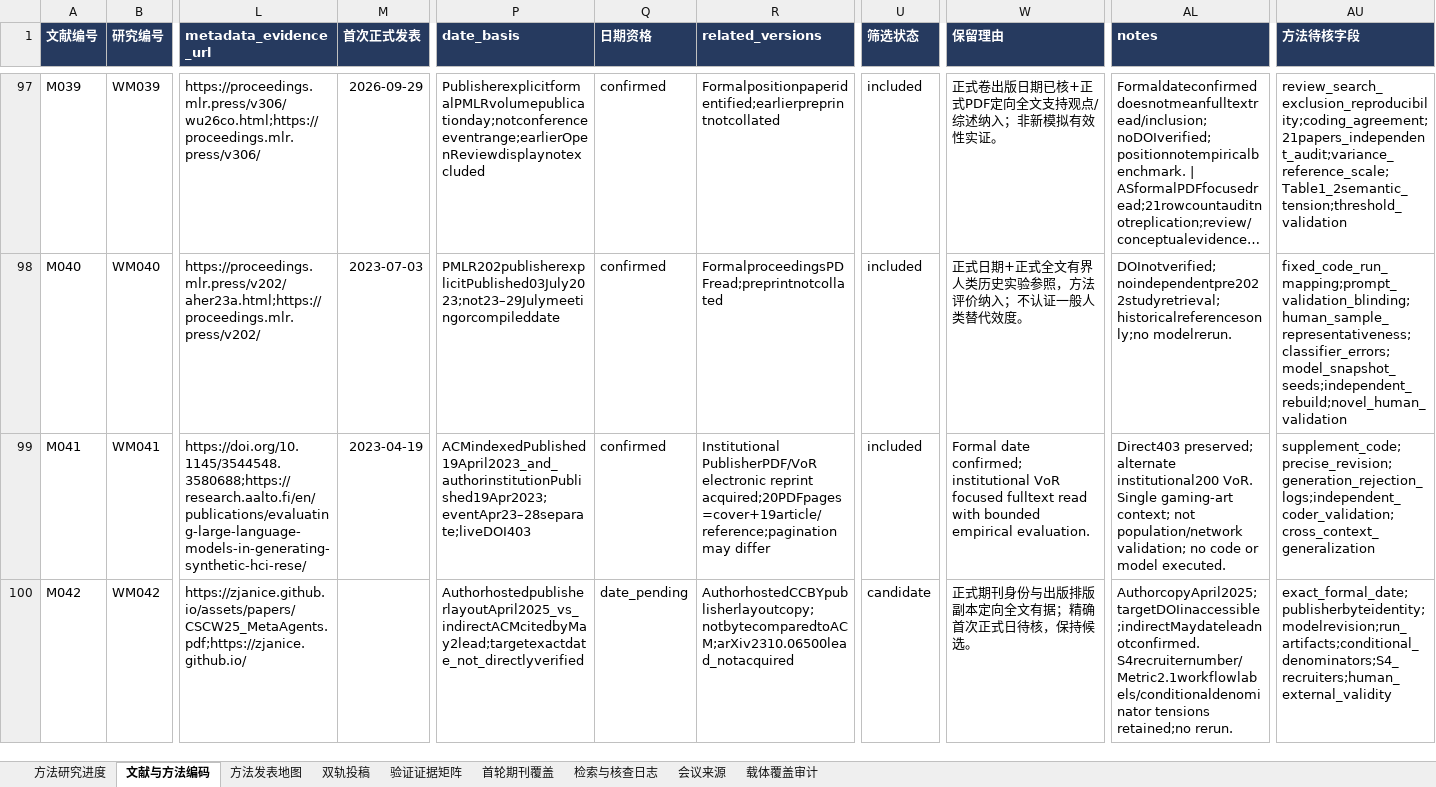
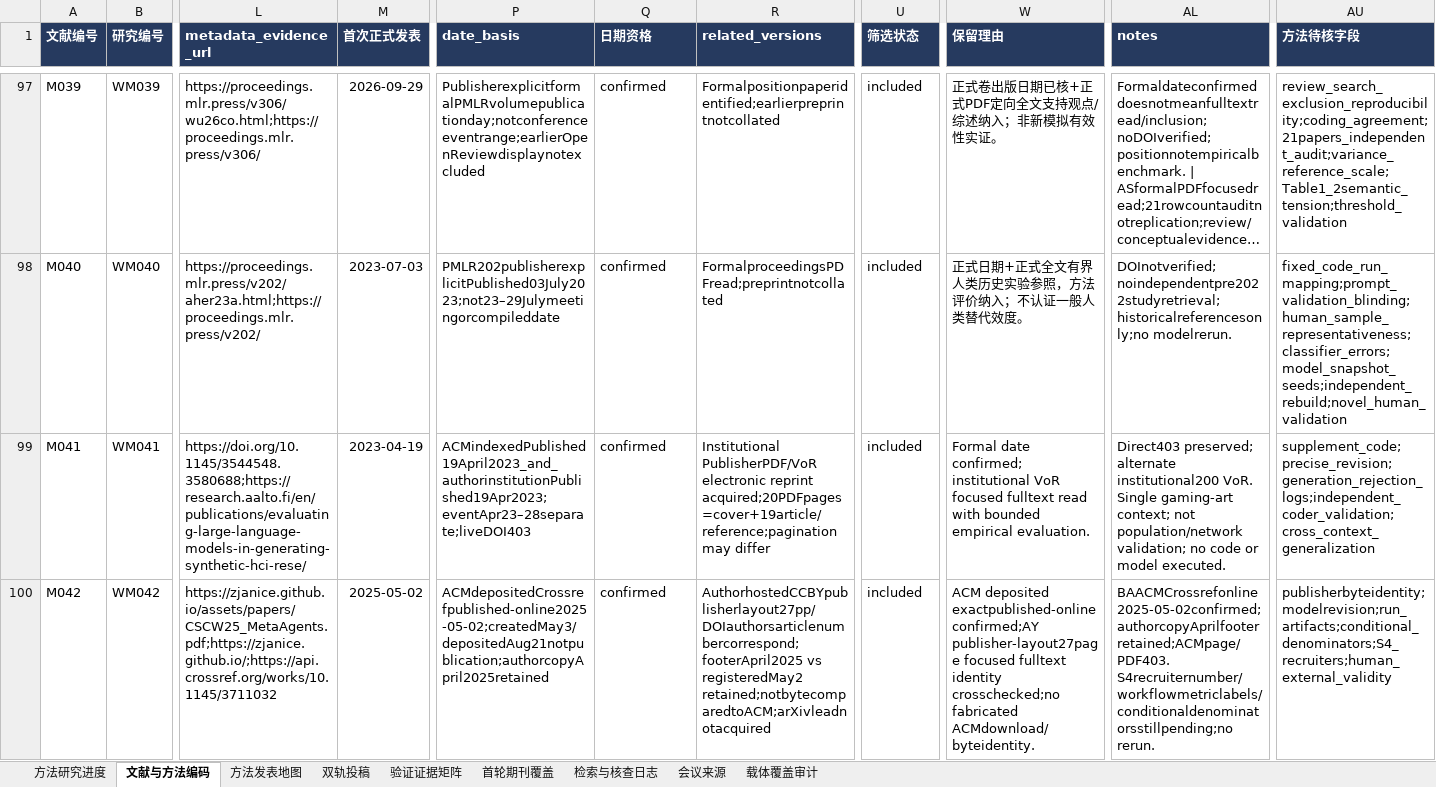
Before and after one commit to BNU-CCR/Agent-EX, an Excel workbook: literature-review/exports/literature_and_journals_methods.xlsx, sheet 文献与方法编码, drawn as a sheet; only a part is shown, gaps mark what is left out; long unchanged cells end in …; values as stored, in another font and other column widths than the file's, no borders; the diff names each change by its address in the sheet, - before the commit and + after, or states it on an @@ line.

Commit message:
Resolve MetaAgents formal date using ACM deposited publication metadata

```diff
--- a/literature-review/exports/literature_and_journals_methods.xlsx (sheet 文献与方法编码)
+++ b/literature-review/exports/literature_and_journals_methods.xlsx (sheet 文献与方法编码)
-L100 (metadata_evidence_url): https://zjanice.github.io/assets/papers/CSCW25_MetaAgents.pdf;https://zjanice.github.io/
+L100 (metadata_evidence_url): https://zjanice.github.io/assets/papers/CSCW25_MetaAgents.pdf;https://zjanice.github.io/;https://api.crossref.org/works/10.1145/3711032
-M100 (首次正式发表): (empty)
+M100 (首次正式发表): 2025-05-02
-P100 (date_basis): AuthorhostedpublisherlayoutApril2025_vs_indirectACMcitedbyMay2lead;targetexactdate_not_directlyverified
+P100 (date_basis): ACMdepositedCrossrefpublished-online2025-05-02;createdMay3/depositedAug21notpublication;authorcopyApril2025retained
-Q100 (日期资格): date_pending
+Q100 (日期资格): confirmed
-R100 (related_versions): AuthorhostedCCBYpublisherlayoutcopy;notbytecomparedtoACM;arXiv2310.06500lead_notacquired
+R100 (related_versions): AuthorhostedCCBYpublisherlayout27pp/DOIauthorsarticlenumbercorrespond;footerApril2025 vs registeredMay2 retained;notbytecomparedtoACM;arXivleadnotacquired
-U100 (筛选状态): candidate
+U100 (筛选状态): included
-W100 (保留理由): 正式期刊身份与出版排版副本定向全文有据；精确首次正式日待核，保持候选。
+W100 (保留理由): ACM deposited exactpublished-online confirmed;AY publisher-layout27page focused fulltext identity crosschecked;no fabricated ACMdownload/byteidentity.
-AL100 (notes): AuthorcopyApril2025;targetDOIinaccessible;indirectMaydateleadnotconfirmed. S4recruiternumber/Metric2.1workflowlabels/conditionaldenominator tensions retained;no rerun.
+AL100 (notes): BAACMCrossrefonline2025-05-02confirmed;authorcopyAprilfooterretained;ACMpage/PDF403. S4recruiternumber/workflowmetriclabels/conditionaldenominatorsstillpending;no rerun.
-AU100 (方法待核字段): exact_formal_date;publisherbyteidentity;modelrevision;run_artifacts;conditional_denominators;S4_recruiters;human_external_validity
+AU100 (方法待核字段): publisherbyteidentity;modelrevision;run_artifacts;conditional_denominators;S4_recruiters;human_external_validity
```
Also changed, not shown: sheet 检索与核查日志, sheet 载体覆盖审计, sheet 方法发表地图, sheet 方法研究进度, 19 other files.
